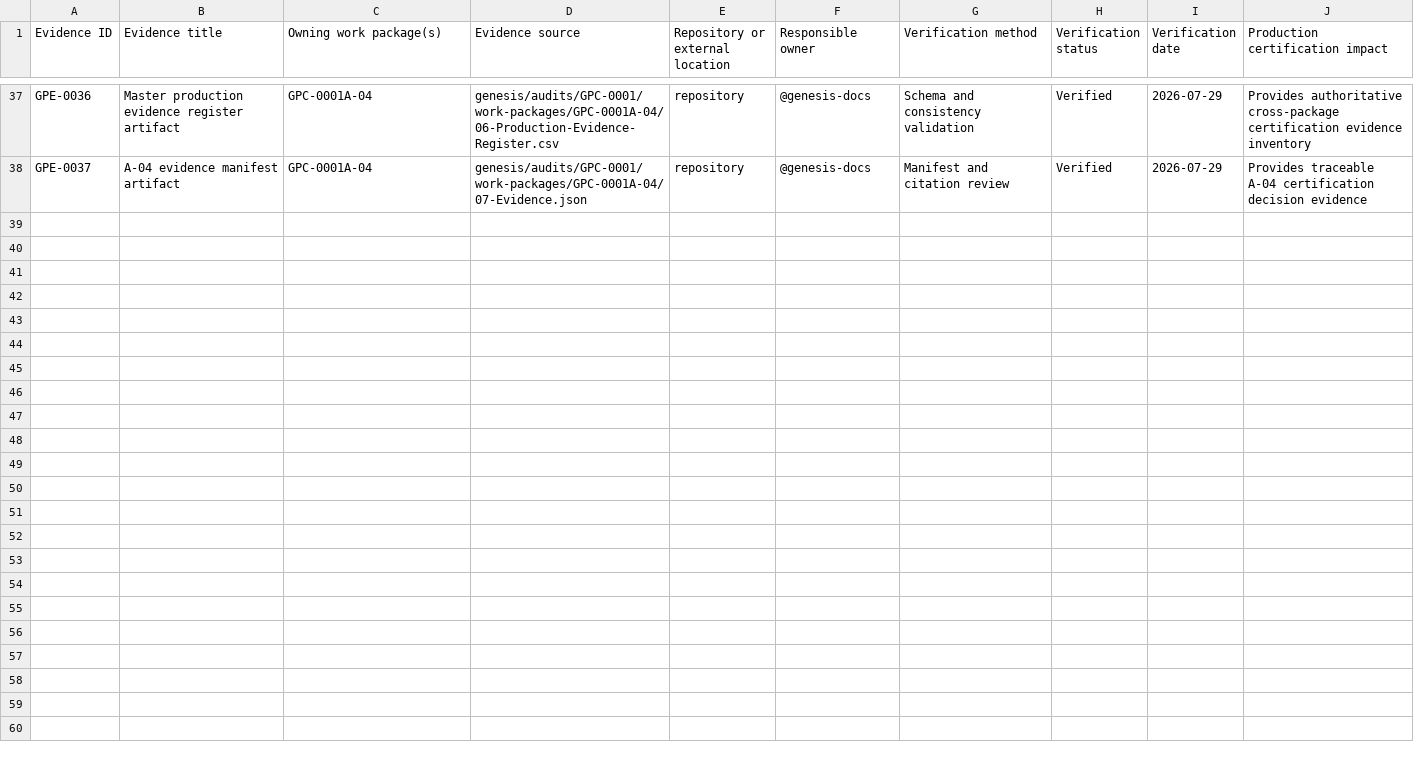
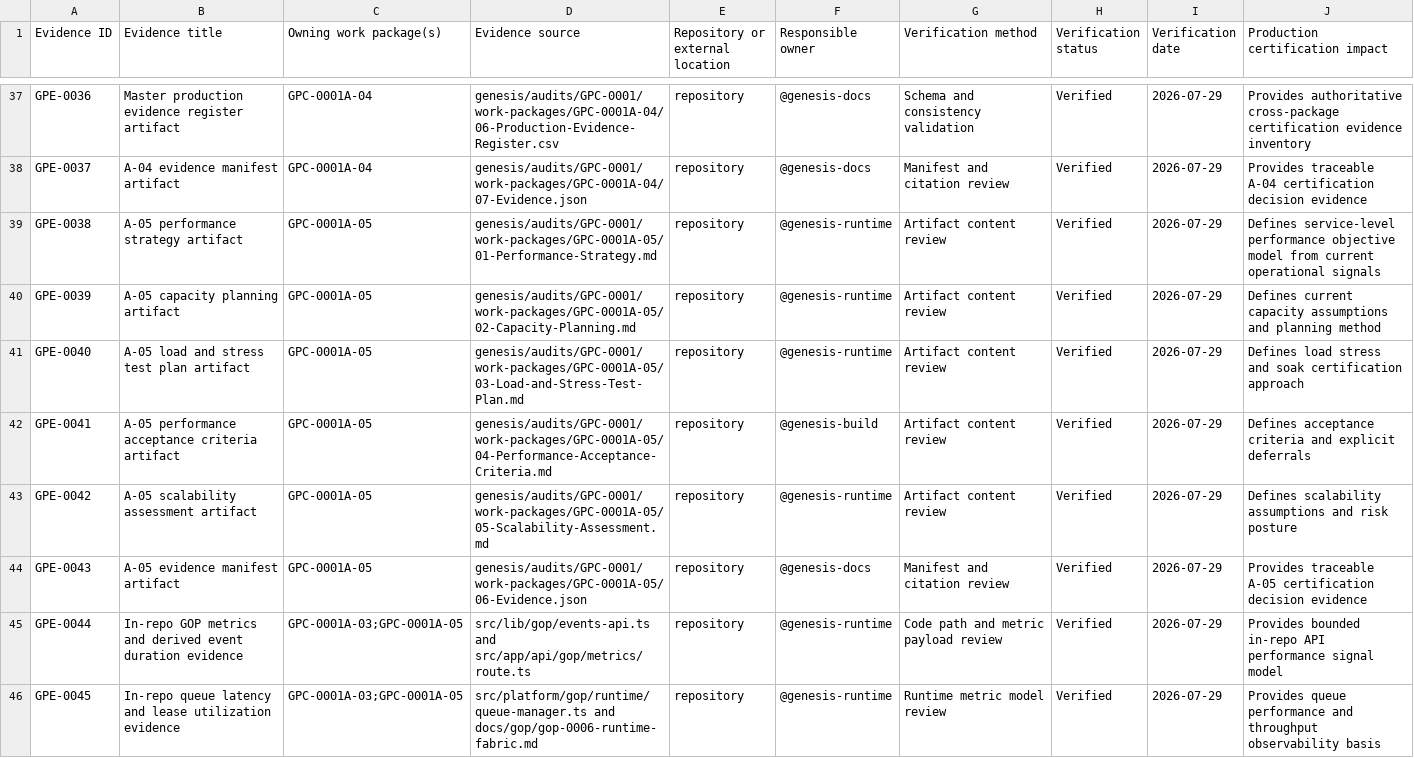
Before and after one commit to ssidisplaysai/platform, a CSV file: genesis/audits/GPC-0001/work-packages/GPC-0001A-04/06-Production-Evidence-Register.csv, drawn as a sheet; only a part is shown, gaps mark what is left out; the diff covers the shown part only; the diff names each change by its address in the sheet, - before the commit and + after, or states it on an @@ line.

Commit message:
feat(gpc-0001a-05): certify performance load and scalability package

```diff
--- a/genesis/audits/GPC-0001/work-packages/GPC-0001A-04/06-Production-Evidence-Register.csv
+++ b/genesis/audits/GPC-0001/work-packages/GPC-0001A-04/06-Production-Evidence-Register.csv
+row 39: GPE-0038 | A-05 performance strategy artifact | GPC-0001A-05 | genesis/audits/GPC-0001/work-packages/GPC-0001A-05/01-Performance-Strategy.md | repository | @genesis-runtime | Artifact content review | Verified | 2026-07-29 | Defines service-level performance objective model from current operational signals
+row 40: GPE-0039 | A-05 capacity planning artifact | GPC-0001A-05 | genesis/audits/GPC-0001/work-packages/GPC-0001A-05/02-Capacity-Planning.md | repository | @genesis-runtime | Artifact content review | Verified | 2026-07-29 | Defines current capacity assumptions and planning method
+row 41: GPE-0040 | A-05 load and stress test plan artifact | GPC-0001A-05 | genesis/audits/GPC-0001/work-packages/GPC-0001A-05/03-Load-and-Stress-Test-Plan.md | repository | @genesis-runtime | Artifact content review | Verified | 2026-07-29 | Defines load stress and soak certification approach
+row 42: GPE-0041 | A-05 performance acceptance criteria artifact | GPC-0001A-05 | genesis/audits/GPC-0001/work-packages/GPC-0001A-05/04-Performance-Acceptance-Criteria.md | repository | @genesis-build | Artifact content review | Verified | 2026-07-29 | Defines acceptance criteria and explicit deferrals
+row 43: GPE-0042 | A-05 scalability assessment artifact | GPC-0001A-05 | genesis/audits/GPC-0001/work-packages/GPC-0001A-05/05-Scalability-Assessment.md | repository | @genesis-runtime | Artifact content review | Verified | 2026-07-29 | Defines scalability assumptions and risk posture
+row 44: GPE-0043 | A-05 evidence manifest artifact | GPC-0001A-05 | genesis/audits/GPC-0001/work-packages/GPC-0001A-05/06-Evidence.json | repository | @genesis-docs | Manifest and citation review | Verified | 2026-07-29 | Provides traceable A-05 certification decision evidence
+row 45: GPE-0044 | In-repo GOP metrics and derived event duration evidence | GPC-0001A-03;GPC-0001A-05 | src/lib/gop/events-api.ts and src/app/api/gop/metrics/route.ts | repository | @genesis-runtime | Code path and metric payload review | Verified | 2026-07-29 | Provides bounded in-repo API performance signal model
+row 46: GPE-0045 | In-repo queue latency and lease utilization evidence | GPC-0001A-03;GPC-0001A-05 | src/platform/gop/runtime/queue-manager.ts and docs/gop/gop-0006-runtime-fabric.md | repository | @genesis-runtime | Runtime metric model review | Verified | 2026-07-29 | Provides queue performance and throughput observability basis
```
Also changed, not shown: 8 added rows elsewhere in this file, 6 other files.
